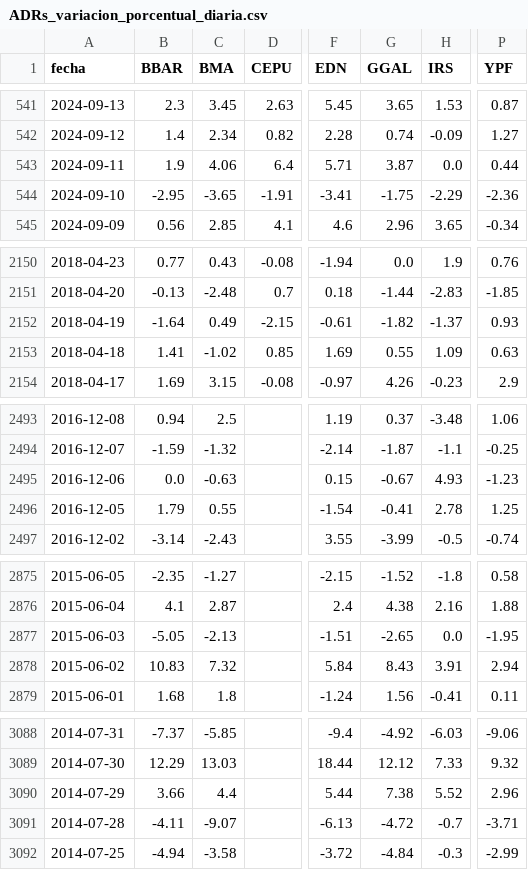
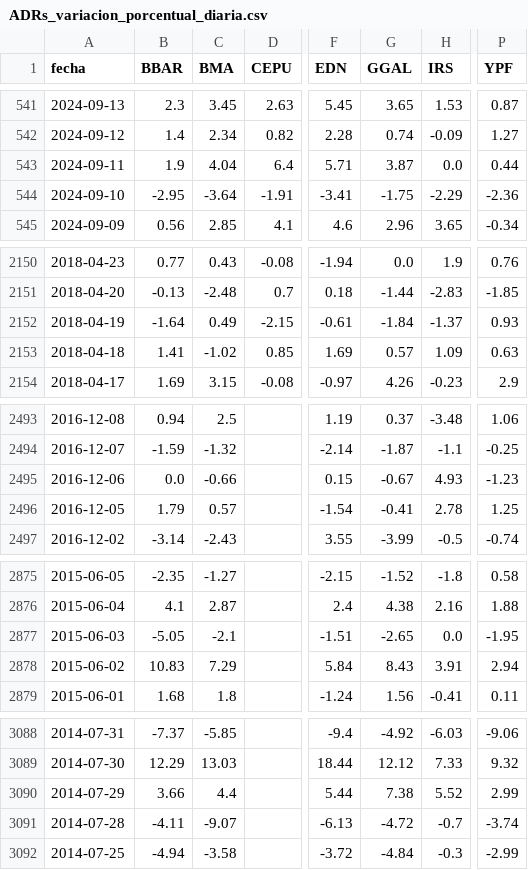
Before and after one commit to jesusrobles824/Automatizacion-descarga-bases-de-datos-Python, a CSV file: ADRs_variacion_porcentual_diaria.csv, drawn as a sheet; only a part is shown, gaps mark what is left out; the diff covers the shown part only; the diff names each change by its address in the sheet, - before the commit and + after, or states it on an @@ line.

```diff
--- a/ADRs_variacion_porcentual_diaria.csv
+++ b/ADRs_variacion_porcentual_diaria.csv
-C543 (BMA): 4.06
+C543 (BMA): 4.04
-C544 (BMA): -3.65
+C544 (BMA): -3.64
-G2152 (GGAL): -1.82
+G2152 (GGAL): -1.84
-G2153 (GGAL): 0.55
+G2153 (GGAL): 0.57
-C2495 (BMA): -0.63
+C2495 (BMA): -0.66
-C2496 (BMA): 0.55
+C2496 (BMA): 0.57
-C2877 (BMA): -2.13
+C2877 (BMA): -2.1
-C2878 (BMA): 7.32
+C2878 (BMA): 7.29
-P3090 (YPF): 2.96
+P3090 (YPF): 2.99
-P3091 (YPF): -3.71
+P3091 (YPF): -3.74
```
Also changed, not shown: 4 edited cells elsewhere in this file, ADRs_Precios.csv.
